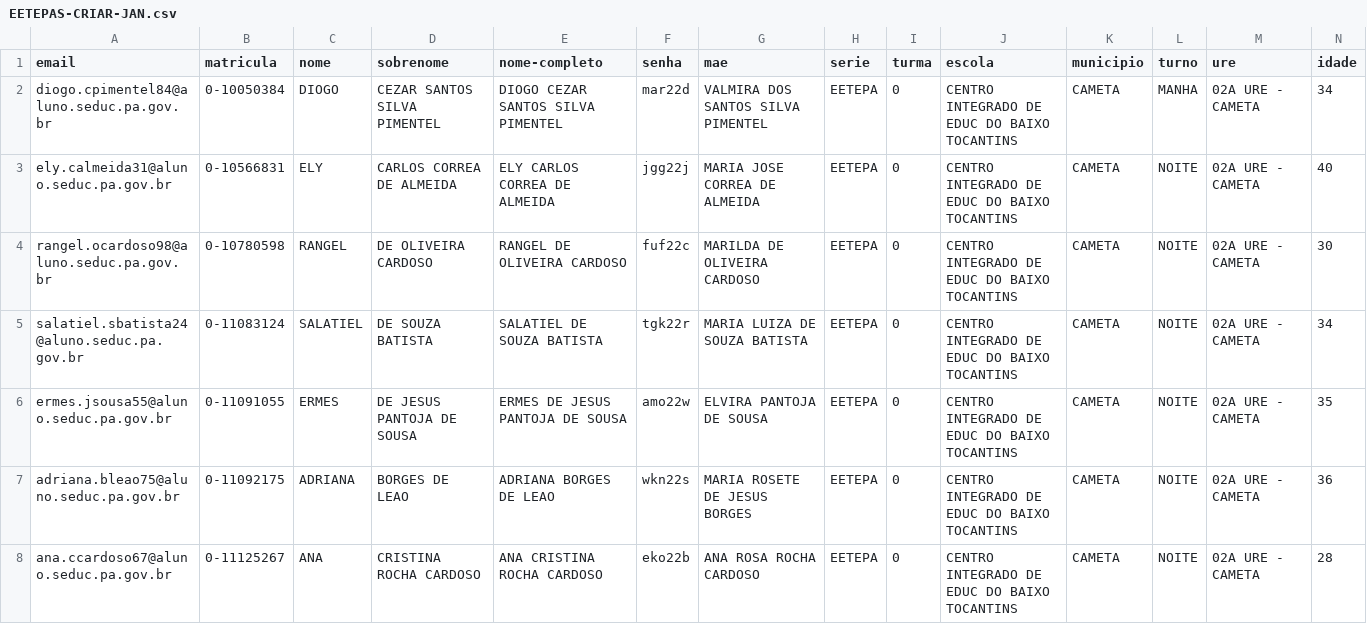
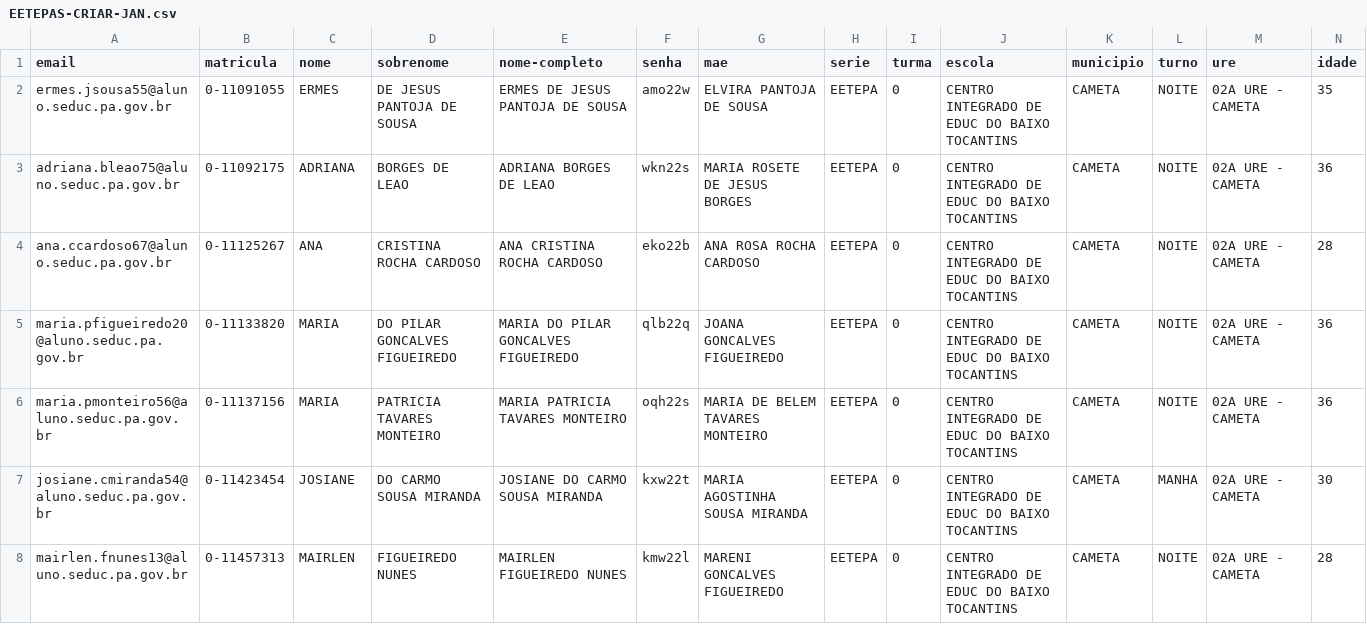
Before and after one commit to flavios/GAM-CLOUD, a CSV file: EETEPAS-CRIAR-JAN.csv, drawn as a sheet; only a part is shown; the shorter side is filled out with more unchanged rows; rows hold the shown columns only; the diff names each change by its address in the sheet, - before the commit and + after, or states it on an @@ line.

Commit message:
Update EETEPAS-CRIAR-JAN.csv

```diff
--- a/EETEPAS-CRIAR-JAN.csv
+++ b/EETEPAS-CRIAR-JAN.csv
-row 2: diogo.cpimentel84@aluno.seduc.pa.gov.br | 0-10050384 | DIOGO | CEZAR SANTOS SILVA PIMENTEL | DIOGO CEZAR SANTOS SILVA PIMENTEL | mar22d | VALMIRA DOS SANTOS SILVA PIMENTEL | EETEPA | 0 | CENTRO INTEGRADO DE EDUC DO BAIXO TOCANTINS | CAMETA | MANHA | 02A URE - CAMETA | 34
-row 3: ely.calmeida31@aluno.seduc.pa.gov.br | 0-10566831 | ELY | CARLOS CORREA DE ALMEIDA | ELY CARLOS CORREA DE ALMEIDA | jgg22j | MARIA JOSE CORREA DE ALMEIDA | EETEPA | 0 | CENTRO INTEGRADO DE EDUC DO BAIXO TOCANTINS | CAMETA | NOITE | 02A URE - CAMETA | 40
-row 4: rangel.ocardoso98@aluno.seduc.pa.gov.br | 0-10780598 | RANGEL | DE OLIVEIRA CARDOSO | RANGEL DE OLIVEIRA CARDOSO | fuf22c | MARILDA DE OLIVEIRA CARDOSO | EETEPA | 0 | CENTRO INTEGRADO DE EDUC DO BAIXO TOCANTINS | CAMETA | NOITE | 02A URE - CAMETA | 30
-row 5: salatiel.sbatista24@aluno.seduc.pa.gov.br | 0-11083124 | SALATIEL | DE SOUZA BATISTA | SALATIEL DE SOUZA BATISTA | tgk22r | MARIA LUIZA DE SOUZA BATISTA | EETEPA | 0 | CENTRO INTEGRADO DE EDUC DO BAIXO TOCANTINS | CAMETA | NOITE | 02A URE - CAMETA | 34
```
